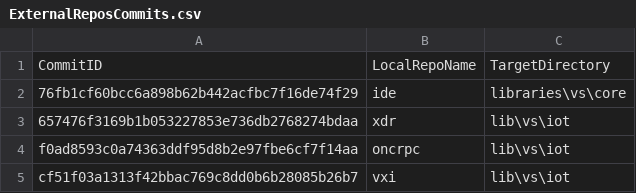
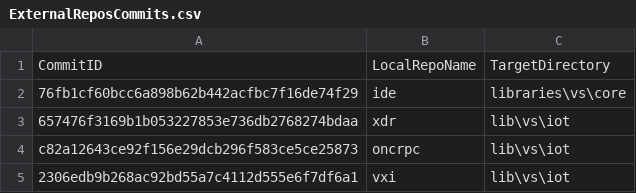
Before and after one commit to ATECoder/dn.vxi11, a CSV file: ExternalReposCommits.csv, drawn as a sheet.

```diff
--- a/ExternalReposCommits.csv
+++ b/ExternalReposCommits.csv
@@ -3,3 +3,3 @@ CommitID,LocalRepoName,TargetDirectory
 657476f3169b1b053227853e736db2768274bdaa,xdr,lib\vs\iot
-f0ad8593c0a74363ddf95d8b2e97fbe6cf7f14aa,oncrpc,lib\vs\iot
-cf51f03a1313f42bbac769c8dd0b6b28085b26b7,vxi,lib\vs\iot
+c82a12643ce92f156e29dcb296f583ce5ce25873,oncrpc,lib\vs\iot
+2306edb9b268ac92bd55a7c4112d555e6f7df6a1,vxi,lib\vs\iot
```
Also changed, not shown: 4 other files.
